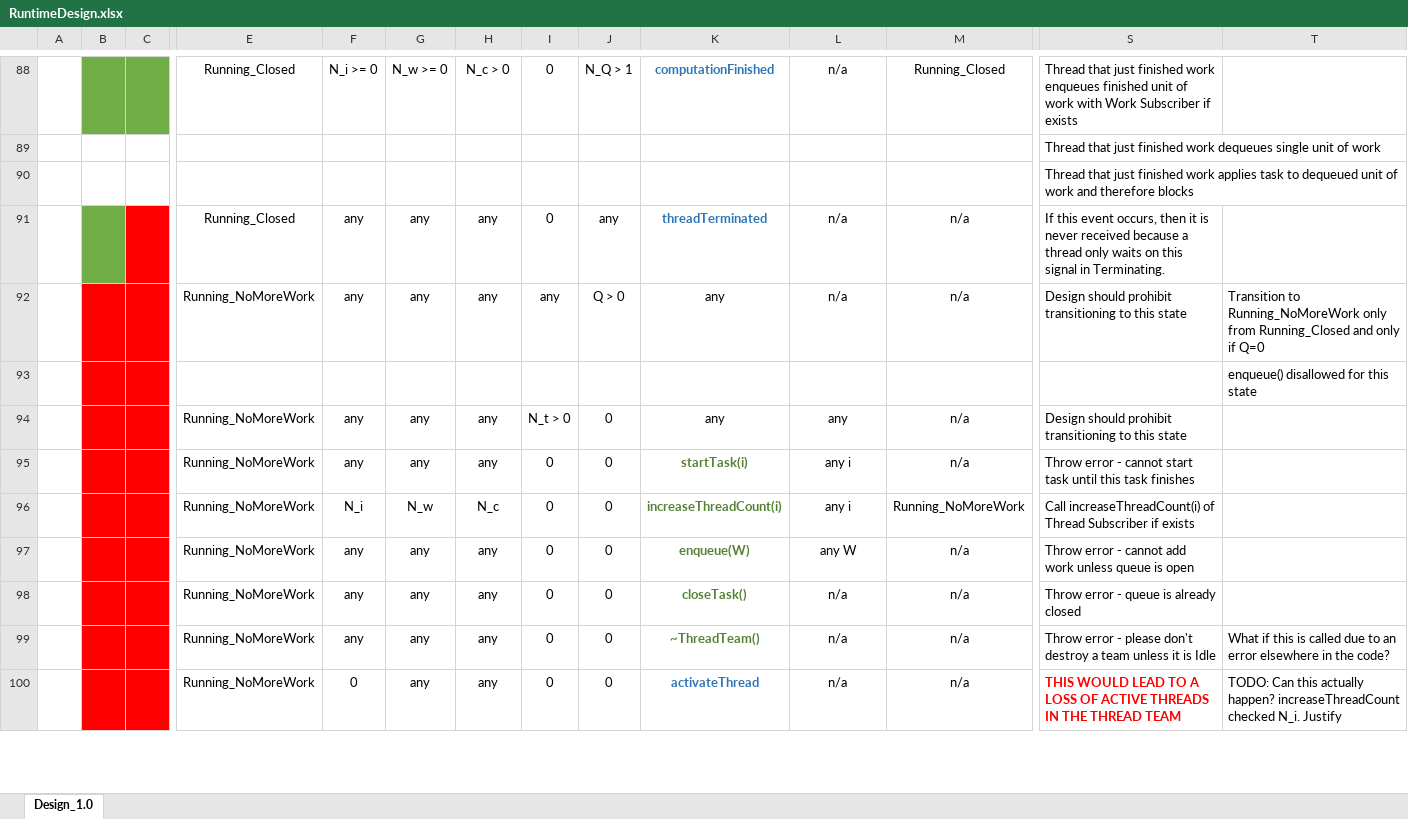
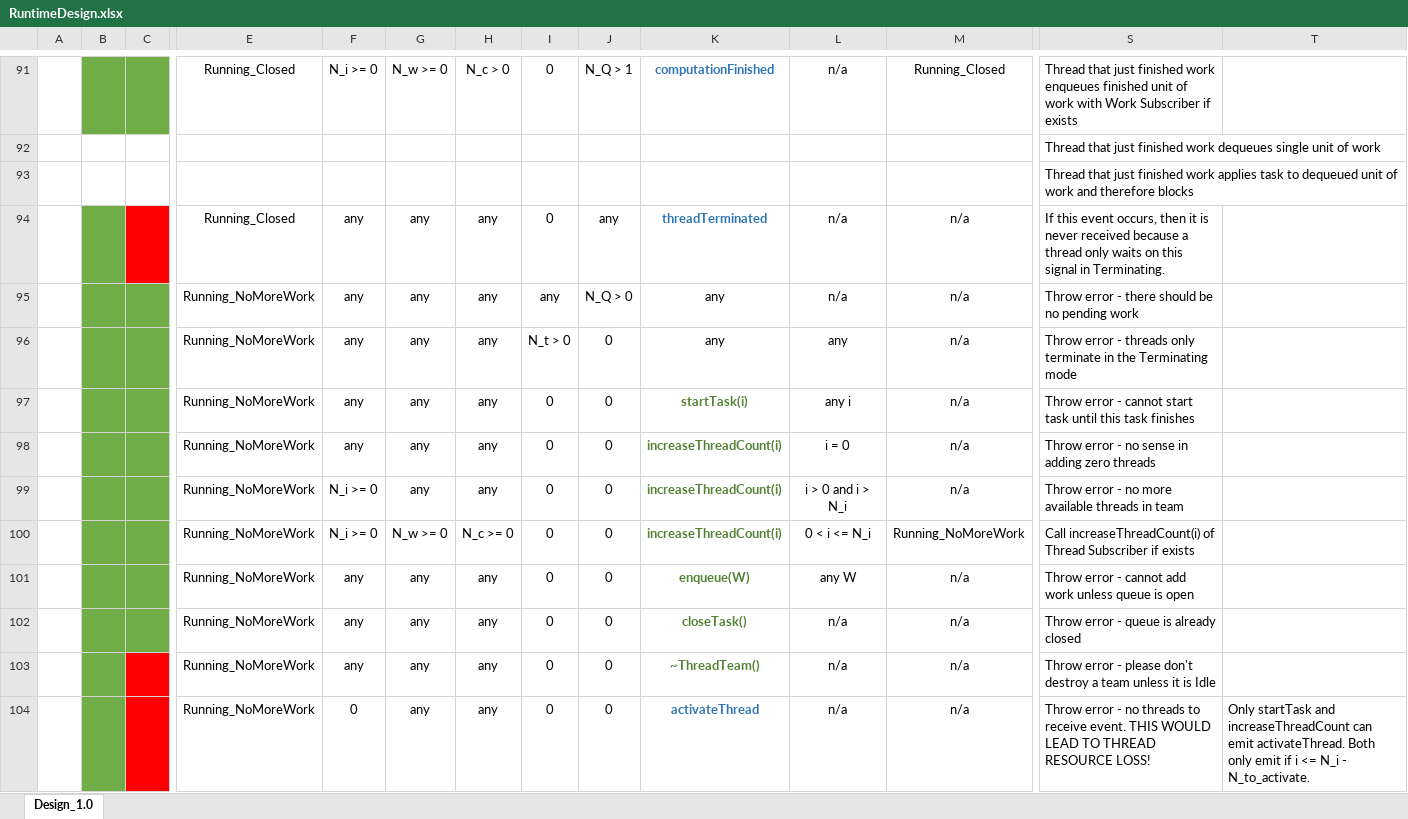
Before and after one commit to Flash-X/Milhoja, an Excel workbook: docs/RuntimeDesign.xlsx, sheet Design_1.0, drawn as a sheet; only a part is shown, gaps mark what is left out; values as stored, in another font and other column widths than the file's, no borders; removed rows and columns are numbered as before the commit, all else as after; rows hold the shown columns only; the diff covers the shown part only; the diff names each change by its address in the sheet, - before the commit and + after, or states it on an @@ line.

Commit message:
WIP: Implemented the Running & No More Work state handler.  Added some tests. Need to finalize the full design with googletest-compatible logging.

```diff
--- a/docs/RuntimeDesign.xlsx (sheet Design_1.0)
+++ b/docs/RuntimeDesign.xlsx (sheet Design_1.0)
-B95:C95 fill: #FF0000
+B95:C95 fill: #70AD47
-J95: Q > 0
+J95: N_Q > 0
-S95: Design should prohibit transitioning to this state
+S95: Throw error - there should be no pending work
-T95: Transition to Running_NoMoreWork only from Running_Closed and only if Q=0
+T95: (empty)
-row 93:  |  |  |  |  |  |  |  |  |  |  |  |  | enqueue() disallowed for this state
-B96:C97 fill: #FF0000
+B96:C97 fill: #70AD47
-S96: Design should prohibit transitioning to this state
+S96: Throw error - threads only terminate in the Terminating mode
+row 98:  |  |  | Running_NoMoreWork | any | any | any | 0 | 0 | increaseThreadCount(i) | i = 0 | n/a | Throw error - no sense in adding zero threads
+row 99:  |  |  | Running_NoMoreWork | N_i >= 0 | any | any | 0 | 0 | increaseThreadCount(i) | i > 0 and i > N_i | n/a | Throw error - no more available threads in team
-B100:C102 fill: #FF0000
+B100:C102 fill: #70AD47
-F100: N_i
+F100: N_i >= 0
-G100: N_w
+G100: N_w >= 0
-H100: N_c
+H100: N_c >= 0
-L100: any i
+L100: 0 < i <= N_i
-B103:B104 fill: #FF0000
+B103:B104 fill: #70AD47
-T103: What if this is called due to an error elsewhere in the code?
+T103: (empty)
-S104: THIS WOULD LEAD TO A LOSS OF ACTIVE THREADS IN THE THREAD TEAM
+S104: Throw error - no threads to receive event. THIS WOULD LEAD TO THREAD RESOURCE LOSS!
@@ S104 bold: on → off, text colour: #FF0000 → black @@
-T104: TODO: Can this actually happen? increaseThreadCount checked N_i. Justify
+T104: Only startTask and increaseThreadCount can emit activateThread. Both only emit if i <= N_i - N_to_activate.
```
Also changed, not shown: 7 added rows, 18 edited cells and cell formats elsewhere in this sheet, 6 other files.
